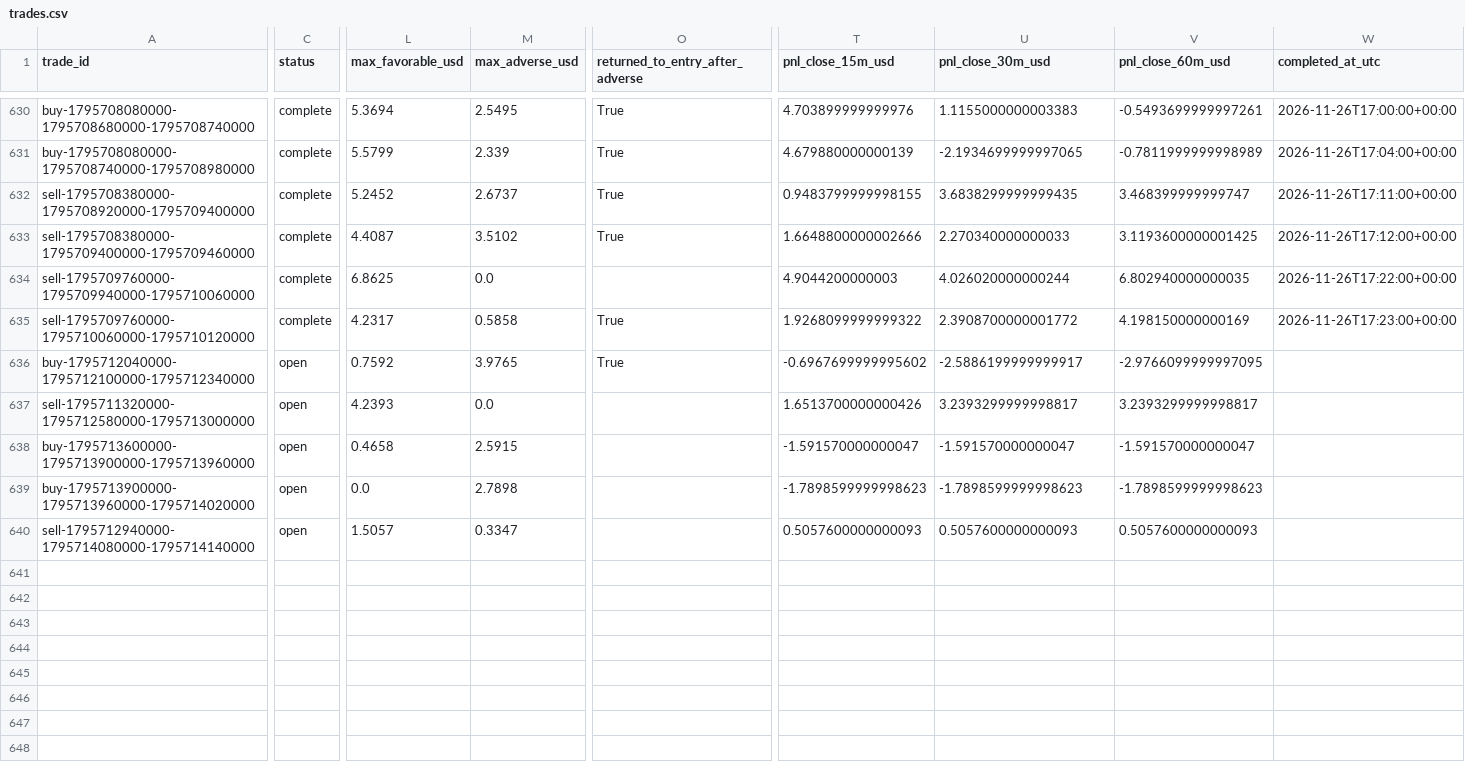
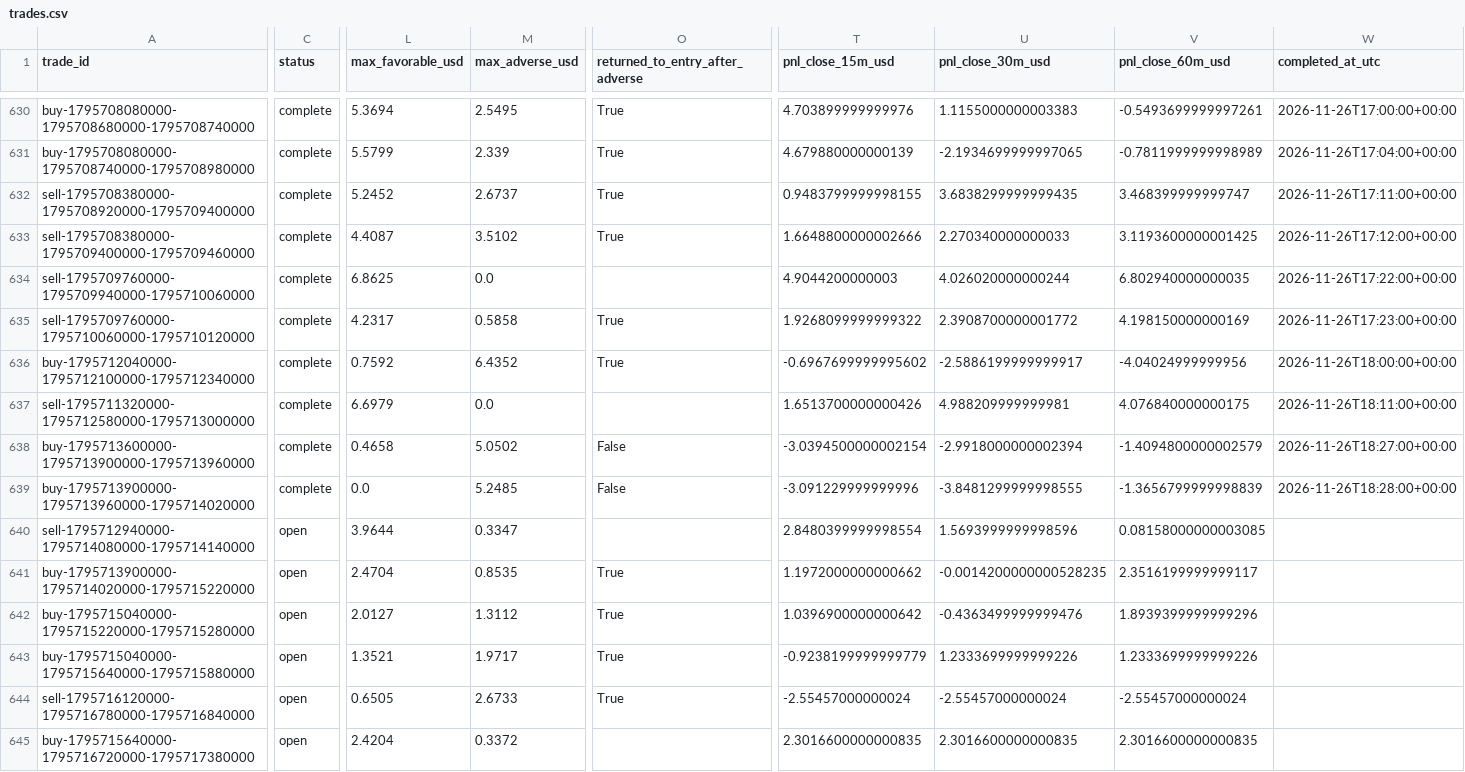
Before and after one commit to salehrbo1-cell/Alert-bot, a CSV file: research/sonic_paper/trades.csv, drawn as a sheet; only a part is shown, gaps mark what is left out; rows hold the shown columns only; the diff covers the shown part only; the diff names each change by its address in the sheet, - before the commit and + after, or states it on an @@ line.

Commit message:
Update Samo paper-monitor observations

```diff
--- a/research/sonic_paper/trades.csv
+++ b/research/sonic_paper/trades.csv
-C636:C639 (status): open
+C636:C639 (status): complete
-M636 (max_adverse_usd): 3.9765
+M636 (max_adverse_usd): 6.4352
-V636 (pnl_close_60m_usd): -2.9766099999997095
+V636 (pnl_close_60m_usd): -4.04024999999956
-W636 (completed_at_utc): (empty)
+W636 (completed_at_utc): 2026-11-26T18:00:00+00:00
-L637 (max_favorable_usd): 4.2393
+L637 (max_favorable_usd): 6.6979
-U637 (pnl_close_30m_usd): 3.2393299999998817
+U637 (pnl_close_30m_usd): 4.988209999999981
-V637 (pnl_close_60m_usd): 3.2393299999998817
+V637 (pnl_close_60m_usd): 4.076840000000175
-W637 (completed_at_utc): (empty)
+W637 (completed_at_utc): 2026-11-26T18:11:00+00:00
-M638 (max_adverse_usd): 2.5915
+M638 (max_adverse_usd): 5.0502
-O638:O639 (returned_to_entry_after_adverse): (empty)
+O638:O639 (returned_to_entry_after_adverse): False
-T638 (pnl_close_15m_usd): -1.591570000000047
+T638 (pnl_close_15m_usd): -3.0394500000002154
-U638 (pnl_close_30m_usd): -1.591570000000047
+U638 (pnl_close_30m_usd): -2.9918000000002394
-V638 (pnl_close_60m_usd): -1.591570000000047
+V638 (pnl_close_60m_usd): -1.4094800000002579
-W638 (completed_at_utc): (empty)
+W638 (completed_at_utc): 2026-11-26T18:27:00+00:00
-M639 (max_adverse_usd): 2.7898
+M639 (max_adverse_usd): 5.2485
-T639 (pnl_close_15m_usd): -1.7898599999998623
+T639 (pnl_close_15m_usd): -3.091229999999996
-U639 (pnl_close_30m_usd): -1.7898599999998623
+U639 (pnl_close_30m_usd): -3.8481299999998555
-V639 (pnl_close_60m_usd): -1.7898599999998623
+V639 (pnl_close_60m_usd): -1.3656799999998839
-W639 (completed_at_utc): (empty)
+W639 (completed_at_utc): 2026-11-26T18:28:00+00:00
-L640 (max_favorable_usd): 1.5057
+L640 (max_favorable_usd): 3.9644
-T640 (pnl_close_15m_usd): 0.5057600000000093
+T640 (pnl_close_15m_usd): 2.8480399999998554
-U640 (pnl_close_30m_usd): 0.5057600000000093
+U640 (pnl_close_30m_usd): 1.5693999999998596
-V640 (pnl_close_60m_usd): 0.5057600000000093
+V640 (pnl_close_60m_usd): 0.08158000000003085
+row 641: buy-1795713900000-1795714020000-1795715220000 | open | 2.4704 | 0.8535 | True | 1.1972000000000662 | -0.0014200000000528235 | 2.3516199999999117
+row 642: buy-1795715040000-1795715220000-1795715280000 | open | 2.0127 | 1.3112 | True | 1.0396900000000642 | -0.4363499999999476 | 1.8939399999999296
+row 643: buy-1795715040000-1795715640000-1795715880000 | open | 1.3521 | 1.9717 | True | -0.9238199999999779 | 1.2333699999999226 | 1.2333699999999226
+row 644: sell-1795716120000-1795716780000-1795716840000 | open | 0.6505 | 2.6733 | True | -2.55457000000024 | -2.55457000000024 | -2.55457000000024
+row 645: buy-1795715640000-1795716720000-1795717380000 | open | 2.4204 | 0.3372 |  | 2.3016600000000835 | 2.3016600000000835 | 2.3016600000000835
```
Also changed, not shown: 2 added rows and 4 edited cells elsewhere in this file, research/sonic_paper/exit_rule_m5_structure.csv, research/sonic_paper/exit_rule_step_resistance.csv, 4 other files.
